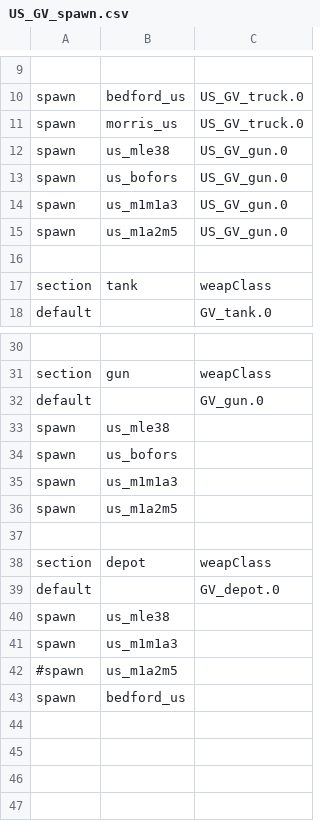
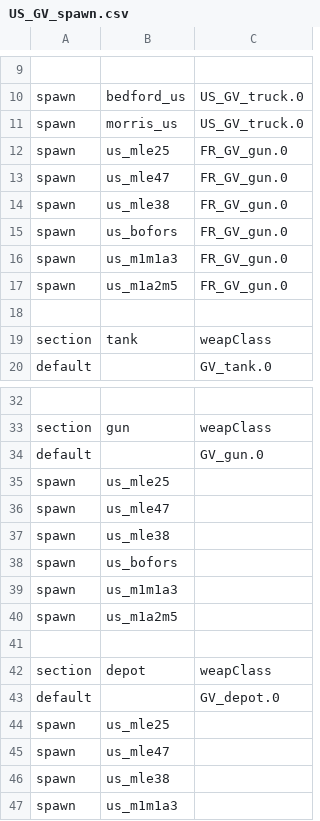
Before and after one commit to tgunr/pnww2mods, a CSV file: DATA/th_blitz/weapon/US_GV_spawn.csv, drawn as a sheet; only a part is shown, gaps mark what is left out.

```diff
--- a/DATA/th_blitz/weapon/US_GV_spawn.csv
+++ b/DATA/th_blitz/weapon/US_GV_spawn.csv
@@ -11,6 +11,8 @@ spawn,bedford_us,US_GV_truck.0
 spawn,morris_us,US_GV_truck.0
-spawn,us_mle38,US_GV_gun.0
-spawn,us_bofors,US_GV_gun.0
-spawn,us_m1m1a3,US_GV_gun.0
-spawn,us_m1a2m5,US_GV_gun.0
+spawn,us_mle25,FR_GV_gun.0
+spawn,us_mle47,FR_GV_gun.0
+spawn,us_mle38,FR_GV_gun.0
+spawn,us_bofors,FR_GV_gun.0
+spawn,us_m1m1a3,FR_GV_gun.0
+spawn,us_m1a2m5,FR_GV_gun.0
 
@@ -32,2 +34,4 @@ section,gun,weapClass
 default,,GV_gun.0
+spawn,us_mle25,
+spawn,us_mle47,
 spawn,us_mle38,
@@ -39,5 +43,5 @@ section,depot,weapClass
 default,,GV_depot.0
+spawn,us_mle25,
+spawn,us_mle47,
 spawn,us_mle38,
 spawn,us_m1m1a3,
-#spawn,us_m1a2m5,
-spawn,bedford_us,
```
Also changed, not shown: DATA/th_blitz/weapon/US_GV_weap.csv, 14 other files.
